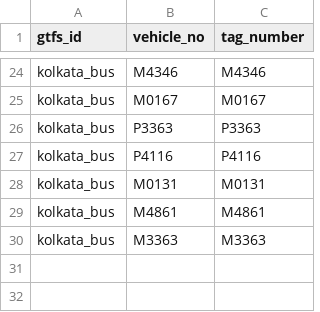
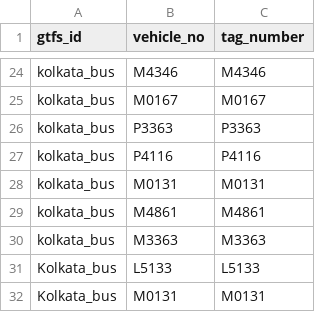
Before and after one commit to nammayatri/gtfs-inmemory-server-rust, a CSV file: assets/fleet_tag_list.csv, drawn as a sheet; only a part is shown, gaps mark what is left out.

Commit message:
chore: add additional entries to fleet_tag_list.csv

```diff
--- a/assets/fleet_tag_list.csv
+++ b/assets/fleet_tag_list.csv
@@ -30 +30,3 @@ kolkata_bus,M4861,M4861
 kolkata_bus,M3363,M3363
+Kolkata_bus,L5133,L5133
+Kolkata_bus,M0131,M0131
```
